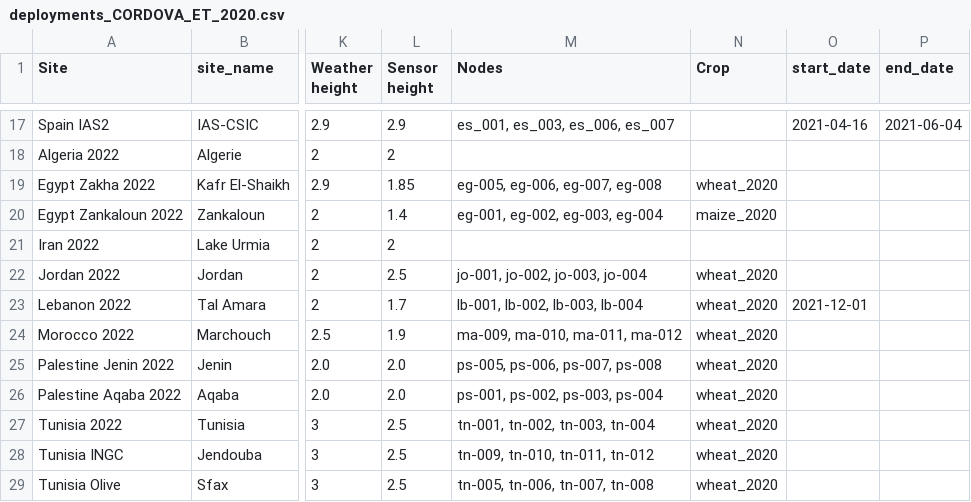
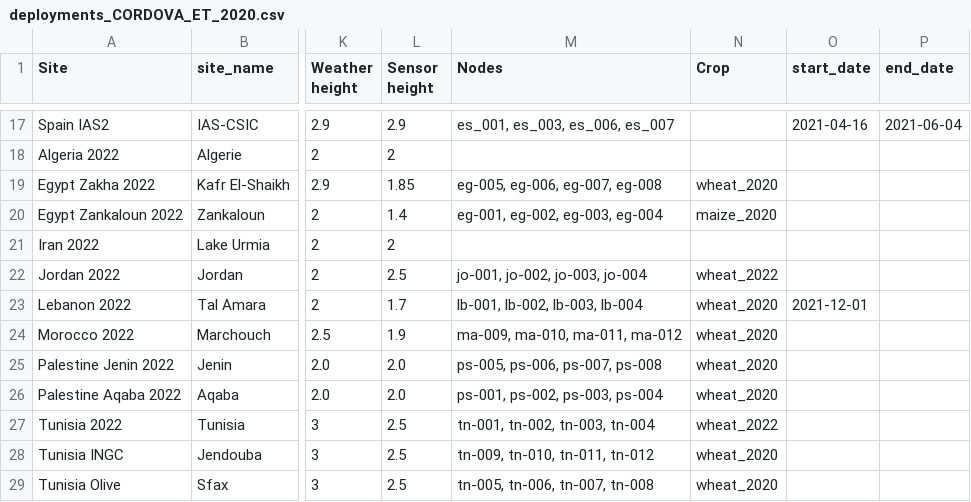
Before and after one commit to OpenAgriTech/CORDOVA-ET-metadata, a CSV file: deployments_CORDOVA_ET_2020.csv, drawn as a sheet; only a part is shown, gaps mark what is left out; the diff names each change by its address in the sheet, - before the commit and + after, or states it on an @@ line.

```diff
--- a/deployments_CORDOVA_ET_2020.csv
+++ b/deployments_CORDOVA_ET_2020.csv
-N22 (Crop): wheat_2020
+N22 (Crop): wheat_2022
-N27 (Crop): wheat_2020
+N27 (Crop): wheat_2022
```
